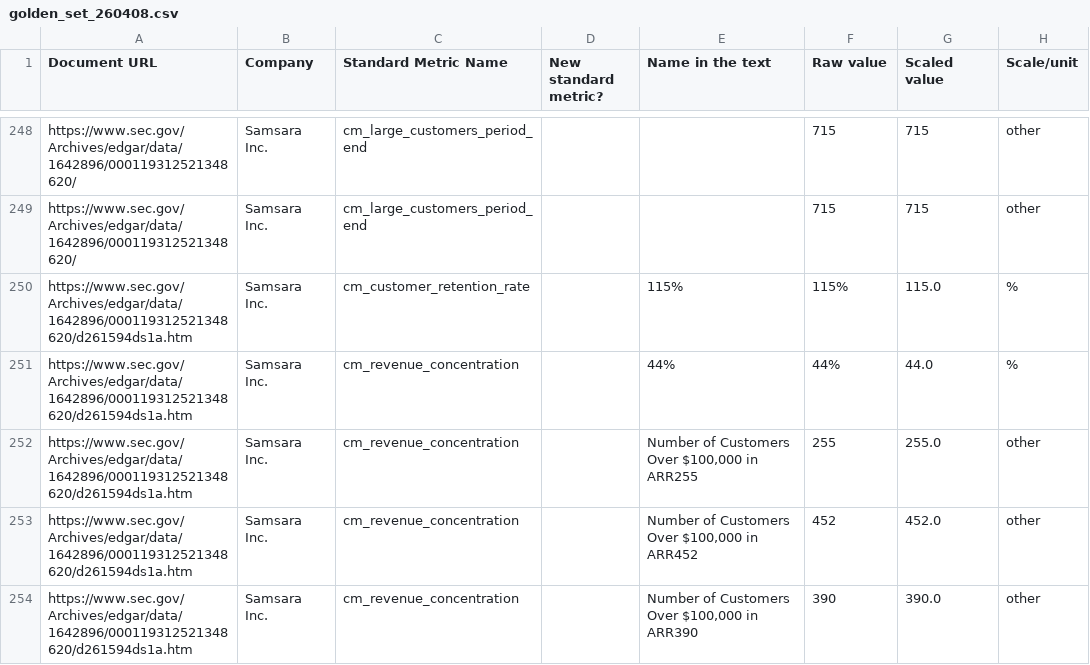
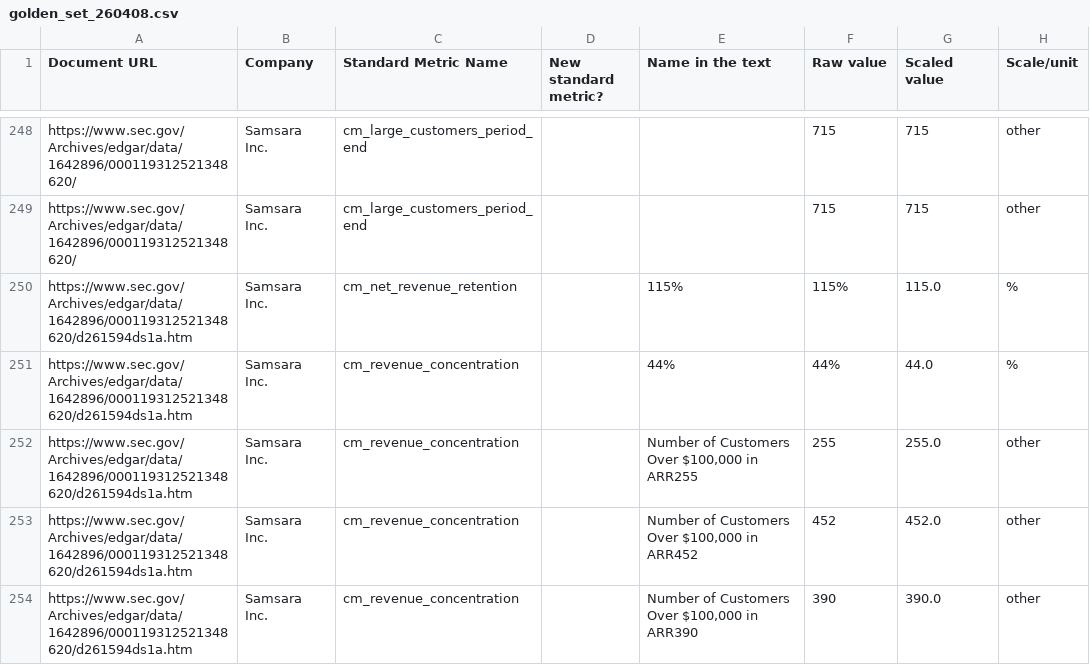
Before and after one commit to RGMjr/filings_reviewer, a CSV file: data/gold_standard/golden_set_260408.csv, drawn as a sheet; only a part is shown, gaps mark what is left out; the diff names each change by its address in the sheet, - before the commit and + after, or states it on an @@ line.

```diff
--- a/data/gold_standard/golden_set_260408.csv
+++ b/data/gold_standard/golden_set_260408.csv
-C250 (Standard Metric Name): cm_customer_retention_rate
+C250 (Standard Metric Name): cm_net_revenue_retention
```
Also changed, not shown: data/gold_standard/Samsara_Inc_/extracted_values.csv, data/presentation_gold_standard/IOT_S-1_2021-12-06_preannotated.csv, 4 other files.
